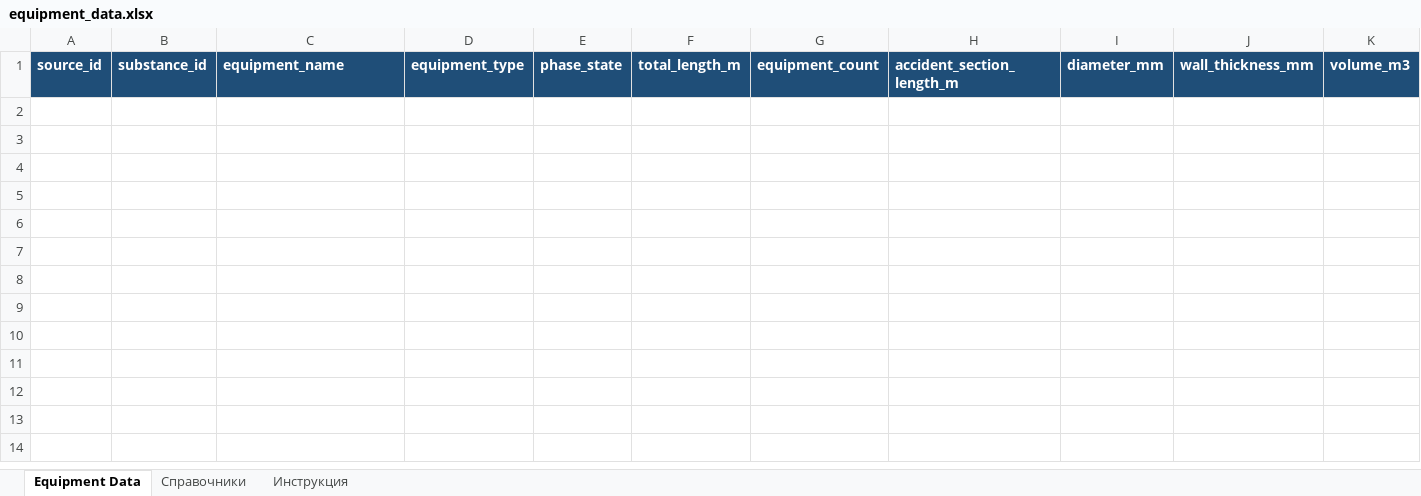
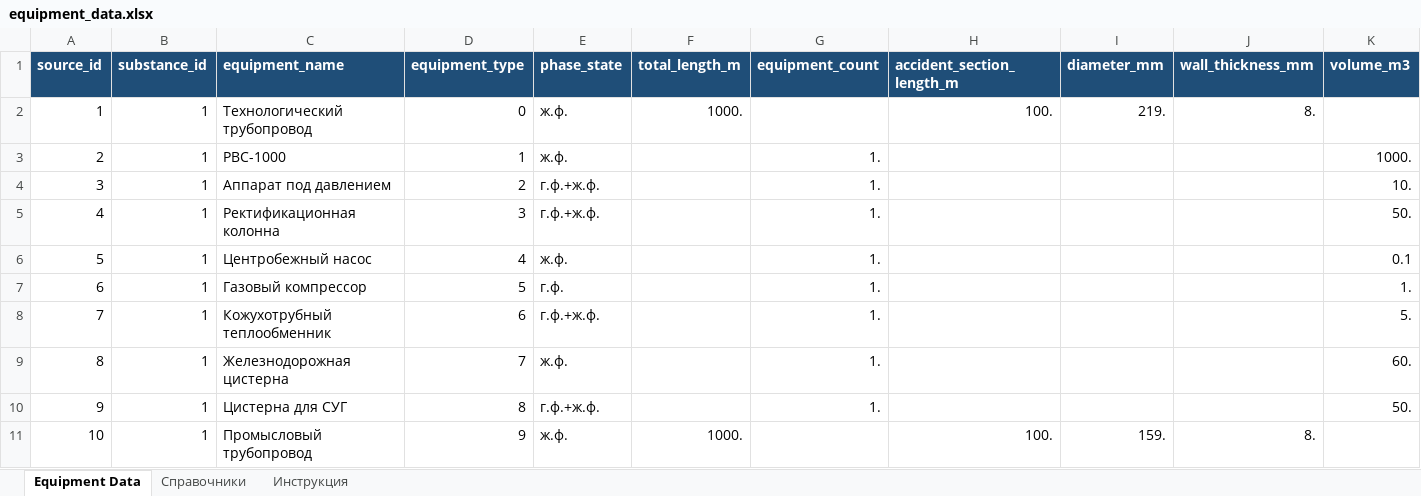
Before and after one commit to Konstantin-kzn-88/IRIS_docs_v.2.0., an Excel workbook: src/iris_v2/data/equipment_data.xlsx, sheet Equipment Data, drawn as a sheet; only a part is shown; values as stored, in another font and other column widths than the file's, no borders; table styles not drawn; rows hold the shown columns only; the diff names each change by its address in the sheet, - before the commit and + after, or states it on an @@ line.

```diff
--- a/src/iris_v2/data/equipment_data.xlsx (sheet Equipment Data)
+++ b/src/iris_v2/data/equipment_data.xlsx (sheet Equipment Data)
+row 2: 1 | 1 | Технологический трубопровод | 0 | ж.ф. | 1000. |  | 100. | 219. | 8.
+row 3: 2 | 1 | РВС-1000 | 1 | ж.ф. |  | 1. |  |  |  | 1000.
+row 4: 3 | 1 | Аппарат под давлением | 2 | г.ф.+ж.ф. |  | 1. |  |  |  | 10.
+row 5: 4 | 1 | Ректификационная колонна | 3 | г.ф.+ж.ф. |  | 1. |  |  |  | 50.
+row 6: 5 | 1 | Центробежный насос | 4 | ж.ф. |  | 1. |  |  |  | 0.1
+row 7: 6 | 1 | Газовый компрессор | 5 | г.ф. |  | 1. |  |  |  | 1.
+row 8: 7 | 1 | Кожухотрубный теплообменник | 6 | г.ф.+ж.ф. |  | 1. |  |  |  | 5.
+row 9: 8 | 1 | Железнодорожная цистерна | 7 | ж.ф. |  | 1. |  |  |  | 60.
+row 10: 9 | 1 | Цистерна для СУГ | 8 | г.ф.+ж.ф. |  | 1. |  |  |  | 50.
+row 11: 10 | 1 | Промысловый трубопровод | 9 | ж.ф. | 1000. |  | 100. | 159. | 8.
```
Also changed, not shown: 2 other files.
